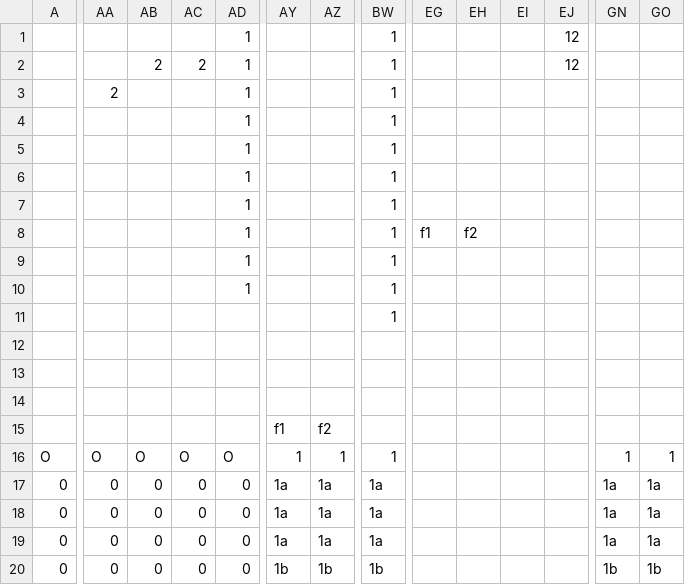
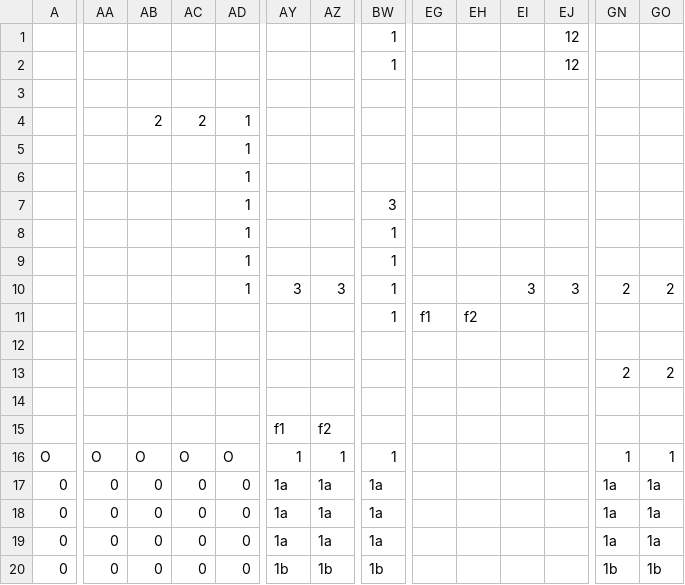
Before and after one commit to BaudouinDrou/Stubi, a CSV file: src/conf/confLevel1.csv, drawn as a sheet; only a part is shown, gaps mark what is left out; removed rows and columns are numbered as before the commit, all else as after; rows hold the shown columns only; the diff covers the shown part only; the diff names each change by its address in the sheet, - before the commit and + after, or states it on an @@ line.

```diff
--- a/src/conf/confLevel1.csv
+++ b/src/conf/confLevel1.csv
-AD1:AD3: 1
+AD1:AD3: (empty)
-AB2: 2
+AB2: (empty)
-AC2: 2
+AC2: (empty)
-AA3: 2
+AA3: (empty)
-BW3:BW6: 1
+BW3:BW6: (empty)
-AB4: (empty)
+AB4: 2
-AC4: (empty)
+AC4: 2
-row 7:  |  |  |  | 1 |  |  | 1
-row 8:  |  |  |  | 1 |  |  | 1 | f1 | f2
+row 7:  |  |  |  | 1 |  |  | 3
+row 8:  |  |  |  | 1 |  |  | 1
-AY10: (empty)
+AY10: 3
-AZ10: (empty)
+AZ10: 3
-EI10: (empty)
+EI10: 3
-EJ10: (empty)
+EJ10: 3
-GN10: (empty)
+GN10: 2
-GO10: (empty)
+GO10: 2
-EG11: (empty)
+EG11: f1
-EH11: (empty)
+EH11: f2
-GN13: (empty)
+GN13: 2
-GO13: (empty)
+GO13: 2
```
Also changed, not shown: 5 edited cells elsewhere in this file, 1 other file.
